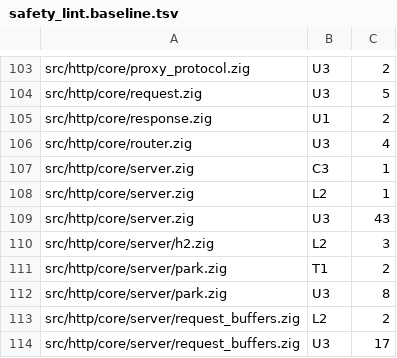
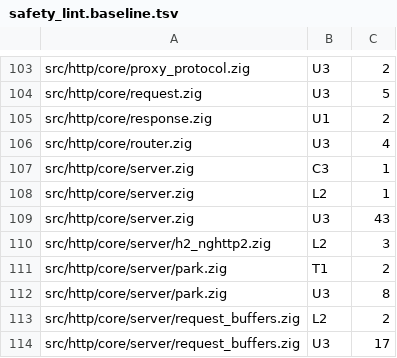
Before and after one commit to xuckless/anole, a TSV file: tools/safety_lint.baseline.tsv, drawn as a sheet; only a part is shown, gaps mark what is left out.

Commit message:
http2: rename server/h2.zig to h2_nghttp2.zig

```diff
--- a/tools/safety_lint.baseline.tsv
+++ b/tools/safety_lint.baseline.tsv
@@ -109,3 +109,3 @@ src/http/core/server.zig	L2	1
 src/http/core/server.zig	U3	43
-src/http/core/server/h2.zig	L2	3
+src/http/core/server/h2_nghttp2.zig	L2	3
 src/http/core/server/park.zig	T1	2
```
Also changed, not shown: 8 other files.
